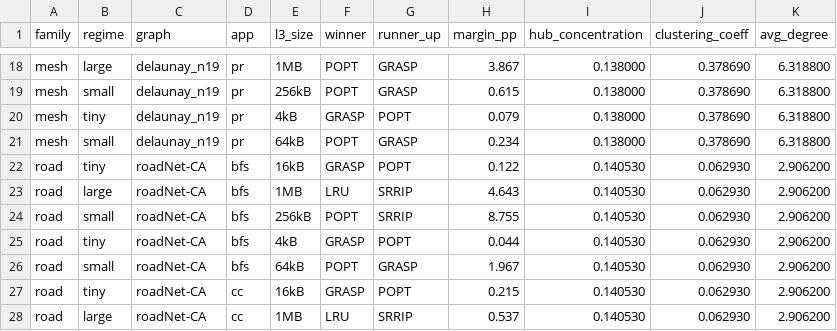
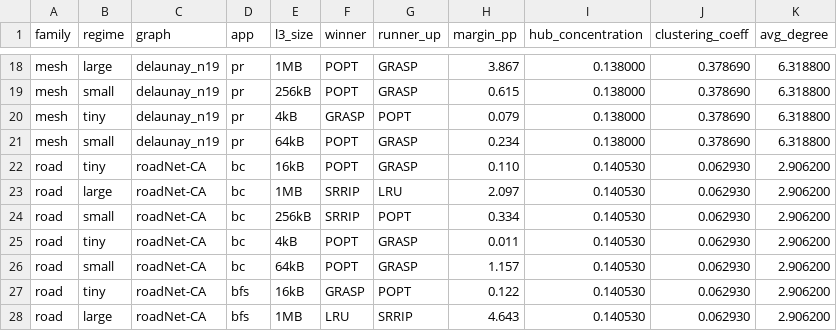
Before and after one commit to UVA-LavaLab/GraphBrew, a CSV file: wiki/data/winning_regime_taxonomy.csv, drawn as a sheet; only a part is shown, gaps mark what is left out; the shorter side is filled out with more unchanged rows; the diff names each change by its address in the sheet, - before the commit and + after, or states it on an @@ line.

```diff
--- a/wiki/data/winning_regime_taxonomy.csv
+++ b/wiki/data/winning_regime_taxonomy.csv
+row 22: road | tiny | roadNet-CA | bc | 16kB | POPT | GRASP | 0.110 | 0.140530 | 0.062930 | 2.906200
+row 23: road | large | roadNet-CA | bc | 1MB | SRRIP | LRU | 2.097 | 0.140530 | 0.062930 | 2.906200
+row 24: road | small | roadNet-CA | bc | 256kB | SRRIP | POPT | 0.334 | 0.140530 | 0.062930 | 2.906200
+row 25: road | tiny | roadNet-CA | bc | 4kB | POPT | GRASP | 0.011 | 0.140530 | 0.062930 | 2.906200
+row 26: road | small | roadNet-CA | bc | 64kB | POPT | GRASP | 1.157 | 0.140530 | 0.062930 | 2.906200
```
Also changed, not shown: wiki/data/literature_faithfulness_postfix.csv, wiki/data/literature_reproduction_summary.csv, 36 other files.
